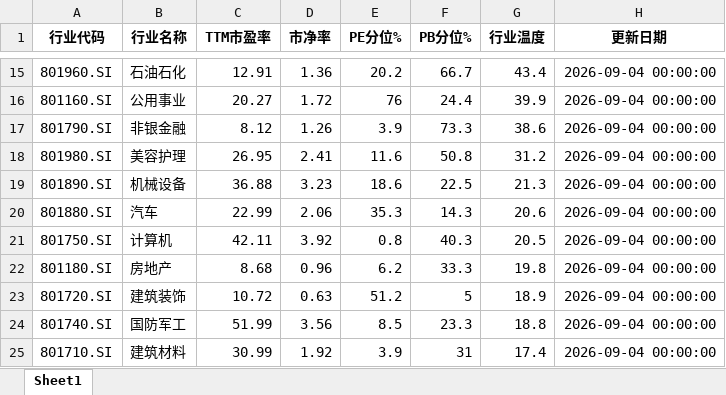
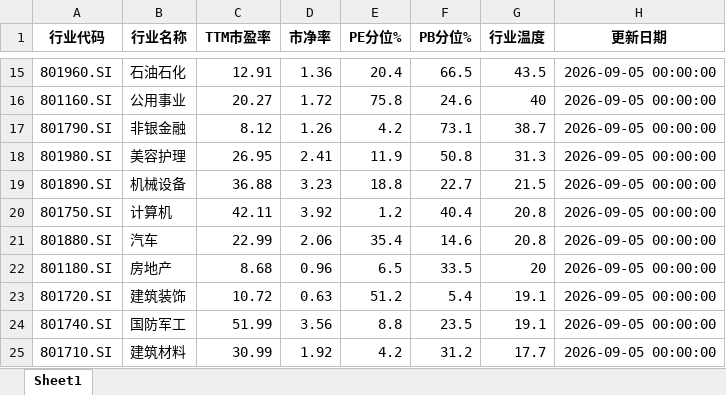
Before and after one commit to qimingqianxing/market-report, an Excel workbook: A股申万一级行业温度计_最新.xlsx, sheet Sheet1, drawn as a sheet; only a part is shown, gaps mark what is left out; values as stored, in another font and other column widths than the file's, no borders; removed rows and columns are numbered as before the commit, all else as after; the diff covers the shown part only; the diff names each change by its address in the sheet, - before the commit and + after, or states it on an @@ line.

```diff
--- a/A股申万一级行业温度计_最新.xlsx (sheet Sheet1)
+++ b/A股申万一级行业温度计_最新.xlsx (sheet Sheet1)
-E15 (PE分位%): 20.2
+E15 (PE分位%): 20.4
-F15 (PB分位%): 66.7
+F15 (PB分位%): 66.5
-G15 (行业温度): 43.4
+G15 (行业温度): 43.5
-H15:H19 (更新日期): 2026-09-04 00:00:00
+H15:H19 (更新日期): 2026-09-05 00:00:00
-E16 (PE分位%): 76
+E16 (PE分位%): 75.8
-F16 (PB分位%): 24.4
+F16 (PB分位%): 24.6
-G16 (行业温度): 39.9
+G16 (行业温度): 40
-E17 (PE分位%): 3.9
+E17 (PE分位%): 4.2
-F17 (PB分位%): 73.3
+F17 (PB分位%): 73.1
-G17 (行业温度): 38.6
+G17 (行业温度): 38.7
-E18 (PE分位%): 11.6
+E18 (PE分位%): 11.9
-G18 (行业温度): 31.2
+G18 (行业温度): 31.3
-E19 (PE分位%): 18.6
+E19 (PE分位%): 18.8
-F19 (PB分位%): 22.5
+F19 (PB分位%): 22.7
-G19 (行业温度): 21.3
+G19 (行业温度): 21.5
-row 20: 801880.SI | 汽车 | 22.99 | 2.06 | 35.3 | 14.3 | 20.6 | 2026-09-04 00:00:00
-E20 (PE分位%): 0.8
+E20 (PE分位%): 1.2
-F20 (PB分位%): 40.3
+F20 (PB分位%): 40.4
-G20 (行业温度): 20.5
+G20 (行业温度): 20.8
-H20 (更新日期): 2026-09-04 00:00:00
+H20 (更新日期): 2026-09-05 00:00:00
+row 21: 801880.SI | 汽车 | 22.99 | 2.06 | 35.4 | 14.6 | 20.8 | 2026-09-05 00:00:00
-E22 (PE分位%): 6.2
+E22 (PE分位%): 6.5
-F22 (PB分位%): 33.3
+F22 (PB分位%): 33.5
-G22 (行业温度): 19.8
+G22 (行业温度): 20
-H22:H25 (更新日期): 2026-09-04 00:00:00
+H22:H25 (更新日期): 2026-09-05 00:00:00
-F23 (PB分位%): 5
+F23 (PB分位%): 5.4
-G23 (行业温度): 18.9
+G23 (行业温度): 19.1
-E24 (PE分位%): 8.5
+E24 (PE分位%): 8.8
-F24 (PB分位%): 23.3
+F24 (PB分位%): 23.5
-G24 (行业温度): 18.8
+G24 (行业温度): 19.1
-E25 (PE分位%): 3.9
+E25 (PE分位%): 4.2
-F25 (PB分位%): 31
+F25 (PB分位%): 31.2
-G25 (行业温度): 17.4
+G25 (行业温度): 17.7
```
Also changed, not shown: 72 edited cells elsewhere in this sheet, 9 other files.
